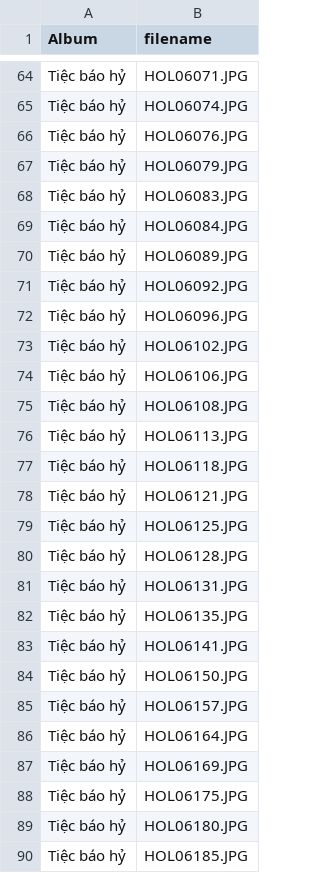
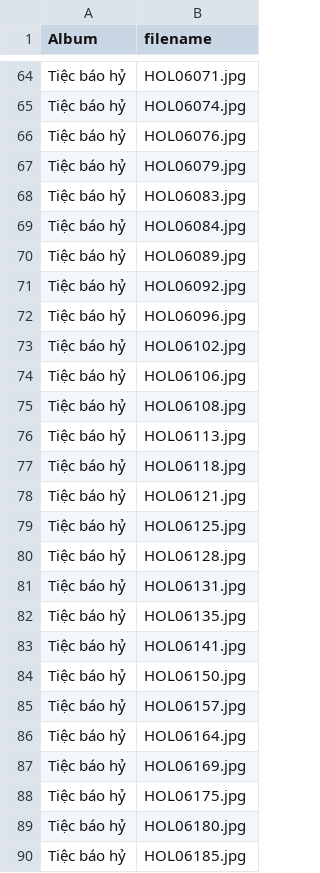
Before and after one commit to ttngocson/my-wedding, a CSV file: albums.csv, drawn as a sheet; only a part is shown, gaps mark what is left out; the diff covers the shown part only; the diff names each change by its address in the sheet, - before the commit and + after, or states it on an @@ line.

```diff
--- a/albums.csv
+++ b/albums.csv
-B64 (filename): HOL06071.JPG
+B64 (filename): HOL06071.jpg
-B65 (filename): HOL06074.JPG
+B65 (filename): HOL06074.jpg
-B66 (filename): HOL06076.JPG
+B66 (filename): HOL06076.jpg
-B67 (filename): HOL06079.JPG
+B67 (filename): HOL06079.jpg
-B68 (filename): HOL06083.JPG
+B68 (filename): HOL06083.jpg
-B69 (filename): HOL06084.JPG
+B69 (filename): HOL06084.jpg
-B70 (filename): HOL06089.JPG
+B70 (filename): HOL06089.jpg
-B71 (filename): HOL06092.JPG
+B71 (filename): HOL06092.jpg
-B72 (filename): HOL06096.JPG
+B72 (filename): HOL06096.jpg
-B73 (filename): HOL06102.JPG
+B73 (filename): HOL06102.jpg
-B74 (filename): HOL06106.JPG
+B74 (filename): HOL06106.jpg
-B75 (filename): HOL06108.JPG
+B75 (filename): HOL06108.jpg
-B76 (filename): HOL06113.JPG
+B76 (filename): HOL06113.jpg
-B77 (filename): HOL06118.JPG
+B77 (filename): HOL06118.jpg
-B78 (filename): HOL06121.JPG
+B78 (filename): HOL06121.jpg
-B79 (filename): HOL06125.JPG
+B79 (filename): HOL06125.jpg
-B80 (filename): HOL06128.JPG
+B80 (filename): HOL06128.jpg
-B81 (filename): HOL06131.JPG
+B81 (filename): HOL06131.jpg
-B82 (filename): HOL06135.JPG
+B82 (filename): HOL06135.jpg
-B83 (filename): HOL06141.JPG
+B83 (filename): HOL06141.jpg
-B84 (filename): HOL06150.JPG
+B84 (filename): HOL06150.jpg
-B85 (filename): HOL06157.JPG
+B85 (filename): HOL06157.jpg
-B86 (filename): HOL06164.JPG
+B86 (filename): HOL06164.jpg
-B87 (filename): HOL06169.JPG
+B87 (filename): HOL06169.jpg
-B88 (filename): HOL06175.JPG
+B88 (filename): HOL06175.jpg
-B89 (filename): HOL06180.JPG
+B89 (filename): HOL06180.jpg
-B90 (filename): HOL06185.JPG
+B90 (filename): HOL06185.jpg
```
Also changed, not shown: 89 edited cells elsewhere in this file.
